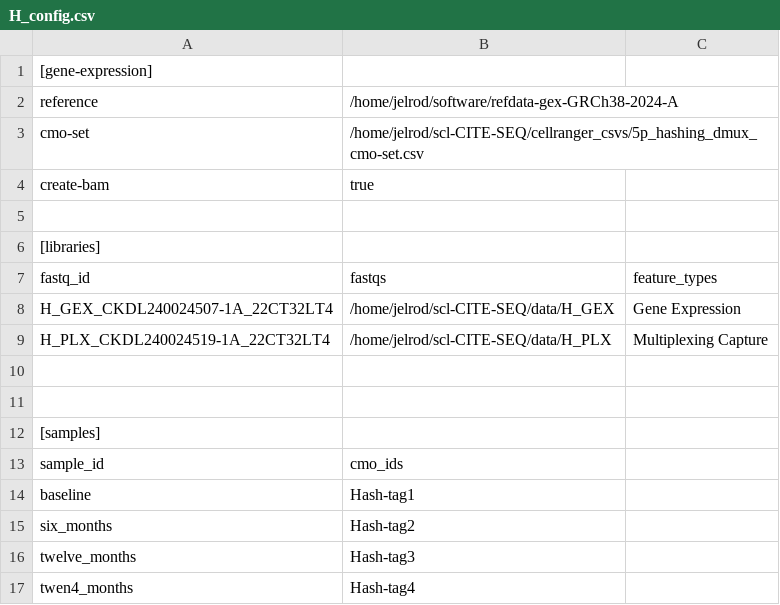
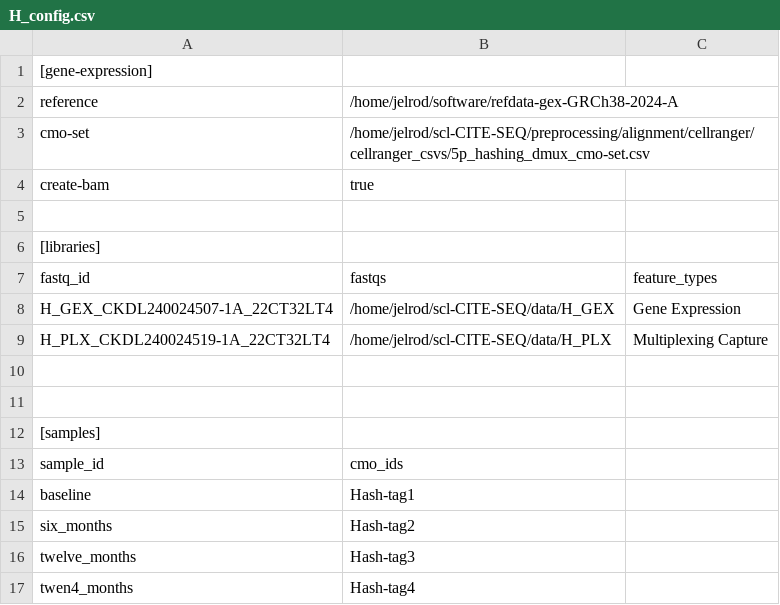
Before and after one commit to jkelrod97/jSSc-ASCT-longitudinal-monocytes, a CSV file: cellranger_csvs/demultiplexing/H_config.csv, drawn as a sheet.

Commit message:
Fix cmo set path H_config.csv

```diff
--- a/cellranger_csvs/demultiplexing/H_config.csv
+++ b/cellranger_csvs/demultiplexing/H_config.csv
@@ -2,3 +2,3 @@
 reference,/home/jelrod/software/refdata-gex-GRCh38-2024-A
-cmo-set,/home/jelrod/scl-CITE-SEQ/cellranger_csvs/5p_hashing_dmux_cmo-set.csv
+cmo-set,/home/jelrod/scl-CITE-SEQ/preprocessing/alignment/cellranger/cellranger_csvs/5p_hashing_dmux_cmo-set.csv
 create-bam,true
```
